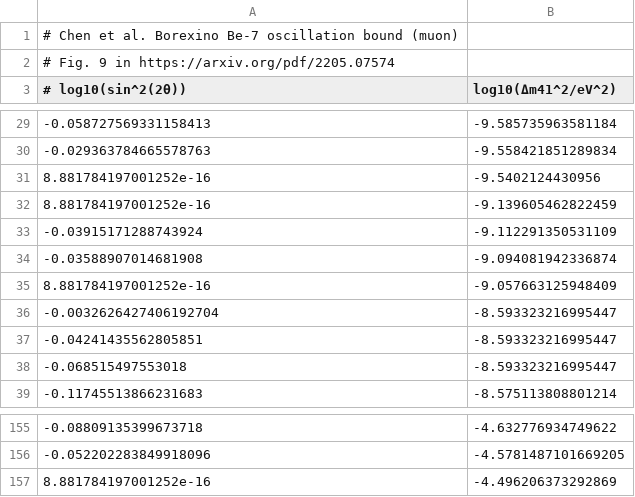
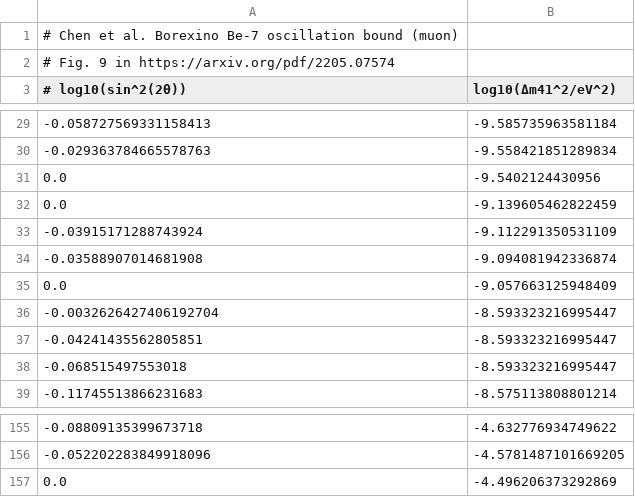
Before and after one commit to PatrickBolton/SterileNeutrinoConstraints, a CSV file: data/UmuNsq/current/Be7_mu.csv, drawn as a sheet; only a part is shown, gaps mark what is left out.

```diff
--- a/data/UmuNsq/current/Be7_mu.csv
+++ b/data/UmuNsq/current/Be7_mu.csv
@@ -30,7 +30,7 @@
 -0.029363784665578763, -9.558421851289834
-8.881784197001252e-16, -9.5402124430956
-8.881784197001252e-16, -9.139605462822459
+0.0, -9.5402124430956
+0.0, -9.139605462822459
 -0.03915171288743924, -9.112291350531109
 -0.03588907014681908, -9.094081942336874
-8.881784197001252e-16, -9.057663125948409
+0.0, -9.057663125948409
 -0.0032626427406192704, -8.593323216995447
@@ -156,2 +156,2 @@
 -0.052202283849918096, -4.5781487101669205
-8.881784197001252e-16, -4.496206373292869
+0.0, -4.496206373292869
```
Also changed, not shown: data/UalphaNsq/current/INTEGRAL_COMPTEL_EGRET.csv, data/UalphaNsq/current/INTEGRAL_Fischer.csv, 39 other files.
